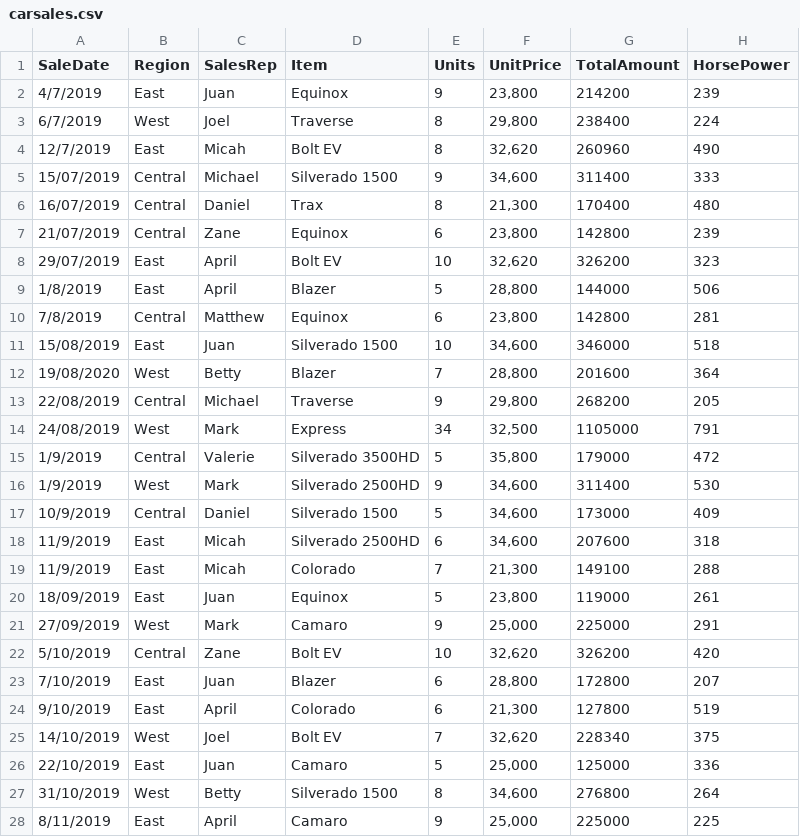
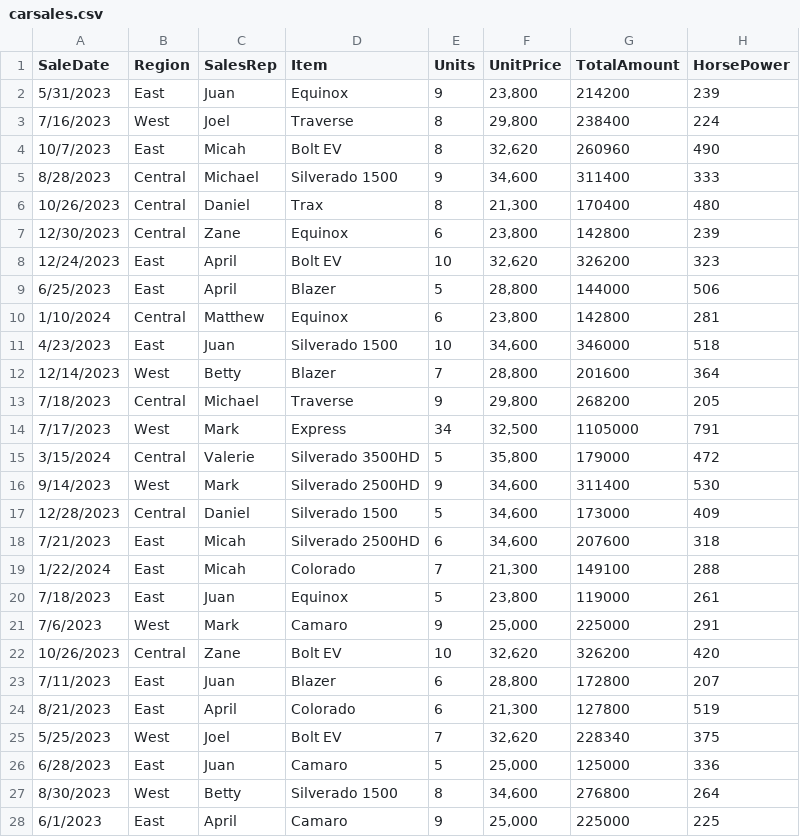
Before and after one commit to kusuma63663/ice-7, a CSV file: carsales.csv, drawn as a sheet; only a part is shown; the diff covers the shown part only.

Commit message:
Add files via upload

```diff
--- a/carsales.csv
+++ b/carsales.csv
@@ -1,28 +1,28 @@
 SaleDate,Region,SalesRep,Item,Units,UnitPrice,TotalAmount,HorsePower
-4/7/2019,East,Juan,Equinox,9,"23,800",214200,239
-6/7/2019,West,Joel,Traverse,8,"29,800",238400,224
-12/7/2019,East,Micah,Bolt EV,8,"32,620",260960,490
-15/07/2019,Central,Michael,Silverado 1500,9,"34,600",311400,333
-16/07/2019,Central,Daniel,Trax,8,"21,300",170400,480
-21/07/2019,Central,Zane,Equinox,6,"23,800",142800,239
-29/07/2019,East,April,Bolt EV,10,"32,620",326200,323
-1/8/2019,East,April,Blazer,5,"28,800",144000,506
-7/8/2019,Central,Matthew,Equinox,6,"23,800",142800,281
-15/08/2019,East,Juan,Silverado 1500,10,"34,600",346000,518
-19/08/2020,West,Betty,Blazer,7,"28,800",201600,364
-22/08/2019,Central,Michael,Traverse,9,"29,800",268200,205
-24/08/2019,West,Mark,Express,34,"32,500",1105000,791
-1/9/2019,Central,Valerie,Silverado 3500HD,5,"35,800",179000,472
-1/9/2019,West,Mark,Silverado 2500HD,9,"34,600",311400,530
-10/9/2019,Central,Daniel,Silverado 1500,5,"34,600",173000,409
-11/9/2019,East,Micah,Silverado 2500HD,6,"34,600",207600,318
-11/9/2019,East ,Micah,Colorado,7,"21,300",149100,288
-18/09/2019,East,Juan,Equinox,5,"23,800",119000,261
-27/09/2019,West,Mark,Camaro,9,"25,000",225000,291
-5/10/2019,Central,Zane,Bolt EV,10,"32,620",326200,420
-7/10/2019,East,Juan,Blazer,6,"28,800",172800,207
-9/10/2019,East,April,Colorado,6,"21,300",127800,519
-14/10/2019,West,Joel,Bolt EV,7,"32,620",228340,375
-22/10/2019,East,Juan,Camaro,5,"25,000",125000,336
-31/10/2019,West,Betty,Silverado 1500,8,"34,600",276800,264
-8/11/2019,East,April,Camaro,9,"25,000",225000,225
+5/31/2023,East,Juan,Equinox,9,"23,800",214200,239
+7/16/2023,West,Joel,Traverse,8,"29,800",238400,224
+10/7/2023,East,Micah,Bolt EV,8,"32,620",260960,490
+8/28/2023,Central,Michael,Silverado 1500,9,"34,600",311400,333
+10/26/2023,Central,Daniel,Trax,8,"21,300",170400,480
+12/30/2023,Central,Zane,Equinox,6,"23,800",142800,239
+12/24/2023,East,April,Bolt EV,10,"32,620",326200,323
+6/25/2023,East,April,Blazer,5,"28,800",144000,506
+1/10/2024,Central,Matthew,Equinox,6,"23,800",142800,281
+4/23/2023,East,Juan,Silverado 1500,10,"34,600",346000,518
+12/14/2023,West,Betty,Blazer,7,"28,800",201600,364
+7/18/2023,Central,Michael,Traverse,9,"29,800",268200,205
+7/17/2023,West,Mark,Express,34,"32,500",1105000,791
+3/15/2024,Central,Valerie,Silverado 3500HD,5,"35,800",179000,472
+9/14/2023,West,Mark,Silverado 2500HD,9,"34,600",311400,530
+12/28/2023,Central,Daniel,Silverado 1500,5,"34,600",173000,409
+7/21/2023,East,Micah,Silverado 2500HD,6,"34,600",207600,318
+1/22/2024,East ,Micah,Colorado,7,"21,300",149100,288
+7/18/2023,East,Juan,Equinox,5,"23,800",119000,261
+7/6/2023,West,Mark,Camaro,9,"25,000",225000,291
+10/26/2023,Central,Zane,Bolt EV,10,"32,620",326200,420
+7/11/2023,East,Juan,Blazer,6,"28,800",172800,207
+8/21/2023,East,April,Colorado,6,"21,300",127800,519
+5/25/2023,West,Joel,Bolt EV,7,"32,620",228340,375
+6/28/2023,East,Juan,Camaro,5,"25,000",125000,336
+8/30/2023,West,Betty,Silverado 1500,8,"34,600",276800,264
+6/1/2023,East,April,Camaro,9,"25,000",225000,225
```
Also changed, not shown: 48 edited cells elsewhere in this file.
